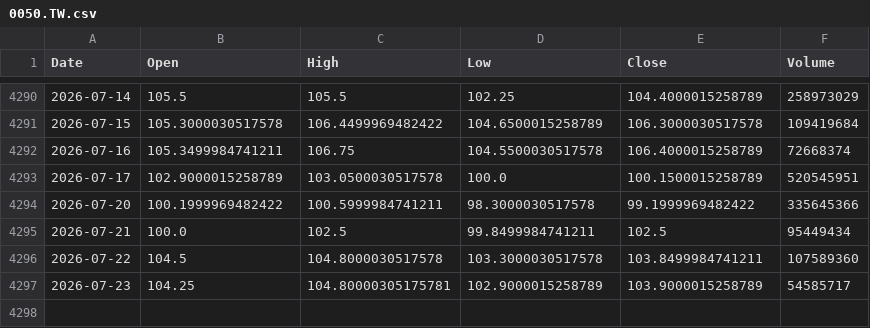
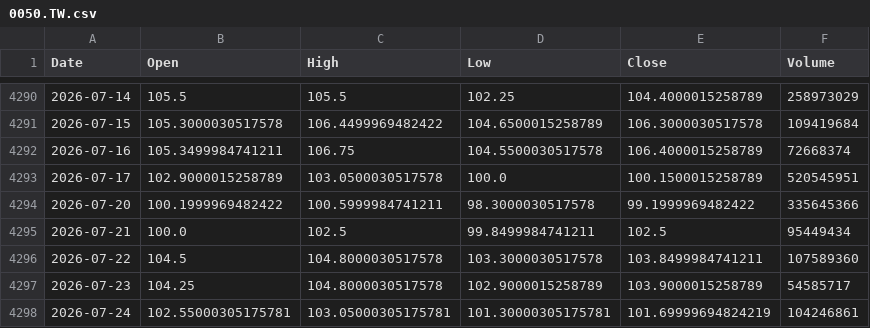
Before and after one commit to culolom/200sm-backtest, a CSV file: data/0050.TW.csv, drawn as a sheet; only a part is shown, gaps mark what is left out.

```diff
--- a/data/0050.TW.csv
+++ b/data/0050.TW.csv
@@ -4296,2 +4296,3 @@ Date,Open,High,Low,Close,Volume
 2026-07-22,104.5,104.8000030517578,103.3000030517578,103.8499984741211,107589360
-2026-07-23,104.25,104.80000305175781,102.9000015258789,103.9000015258789,54585717
+2026-07-23,104.25,104.8000030517578,102.9000015258789,103.9000015258789,54585717
+2026-07-24,102.55000305175781,103.05000305175781,101.30000305175781,101.69999694824219,104246861
```
Also changed, not shown: data/00878.TW.csv, data/QQQ.csv, 5 other files.
